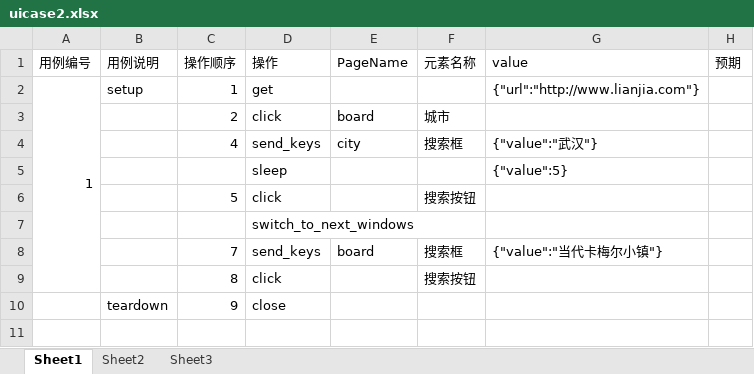
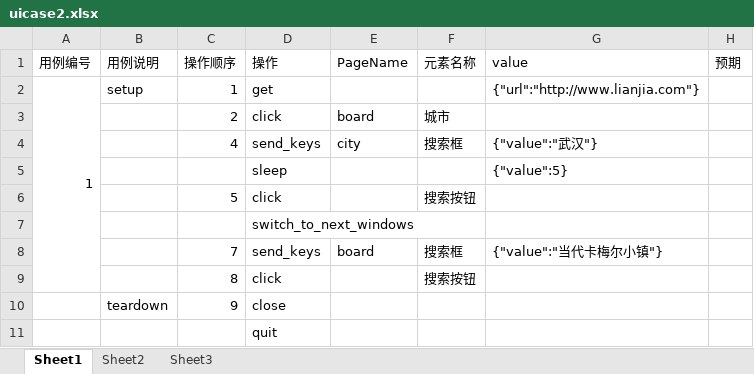
Before and after one commit to yangjianj/autotest_controller, an Excel workbook: app_demo1/testcases/uicase2.xlsx, sheet Sheet1, drawn as a sheet; values as stored, in another font and other column widths than the file's, no borders; the diff names each change by its address in the sheet, - before the commit and + after, or states it on an @@ line.

```diff
--- a/app_demo1/testcases/uicase2.xlsx (sheet Sheet1)
+++ b/app_demo1/testcases/uicase2.xlsx (sheet Sheet1)
+row 11:  |  |  | quit
```
Also changed, not shown: 3 other files.
